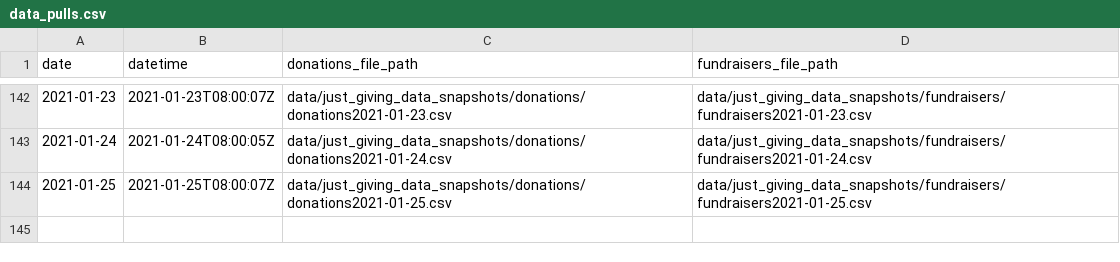
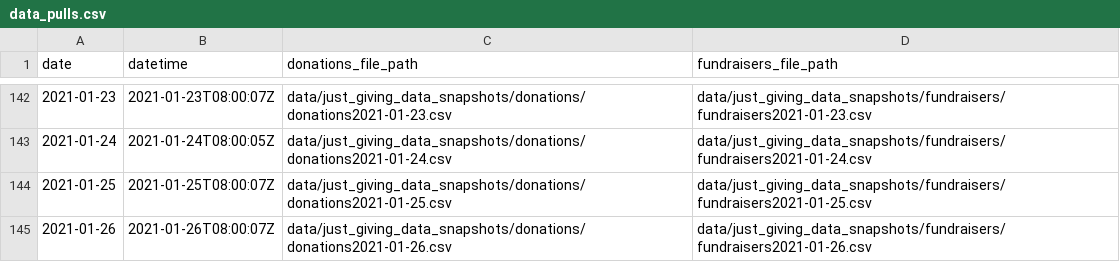
Before and after one commit to daaronr/fundraising_data_pull, a CSV file: data/data_pulls.csv, drawn as a sheet; only a part is shown, gaps mark what is left out.

Commit message:
New effective data 2021-01-26

```diff
--- a/data/data_pulls.csv
+++ b/data/data_pulls.csv
@@ -144 +144,2 @@ date,datetime,donations_file_path,fundraisers_file_path
 2021-01-25,2021-01-25T08:00:07Z,data/just_giving_data_snapshots/donations/donations2021-01-25.csv,data/just_giving_data_snapshots/fundraisers/fundraisers2021-01-25.csv
+2021-01-26,2021-01-26T08:00:07Z,data/just_giving_data_snapshots/donations/donations2021-01-26.csv,data/just_giving_data_snapshots/fundraisers/fundraisers2021-01-26.csv
```
Also changed, not shown: 6 other files.
